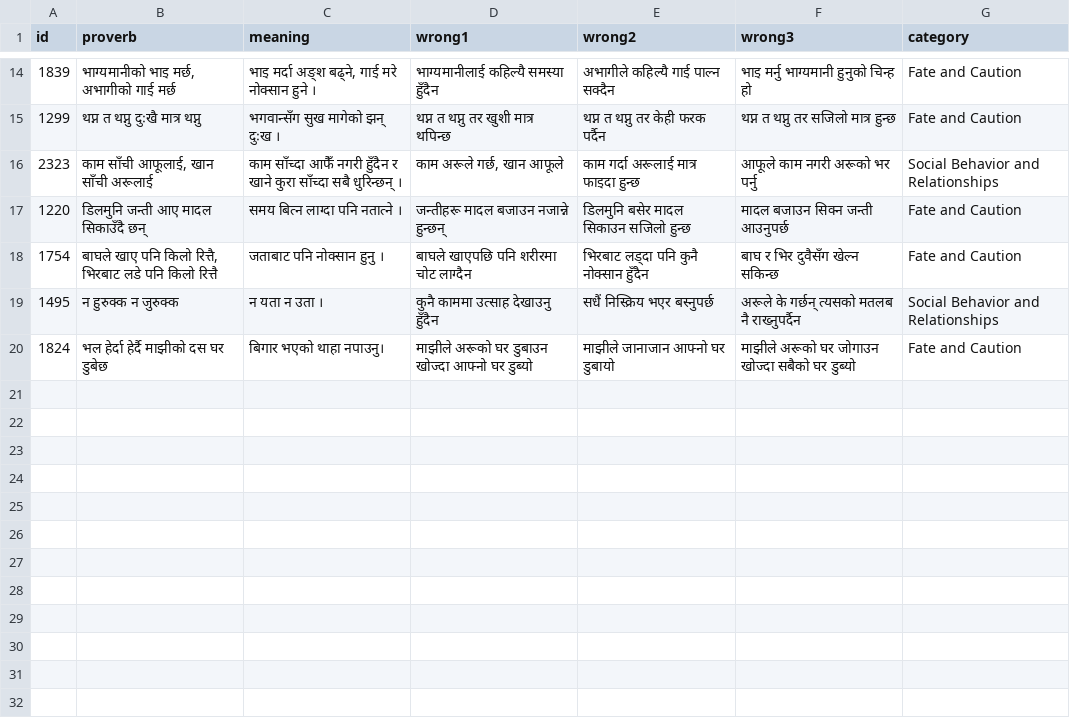
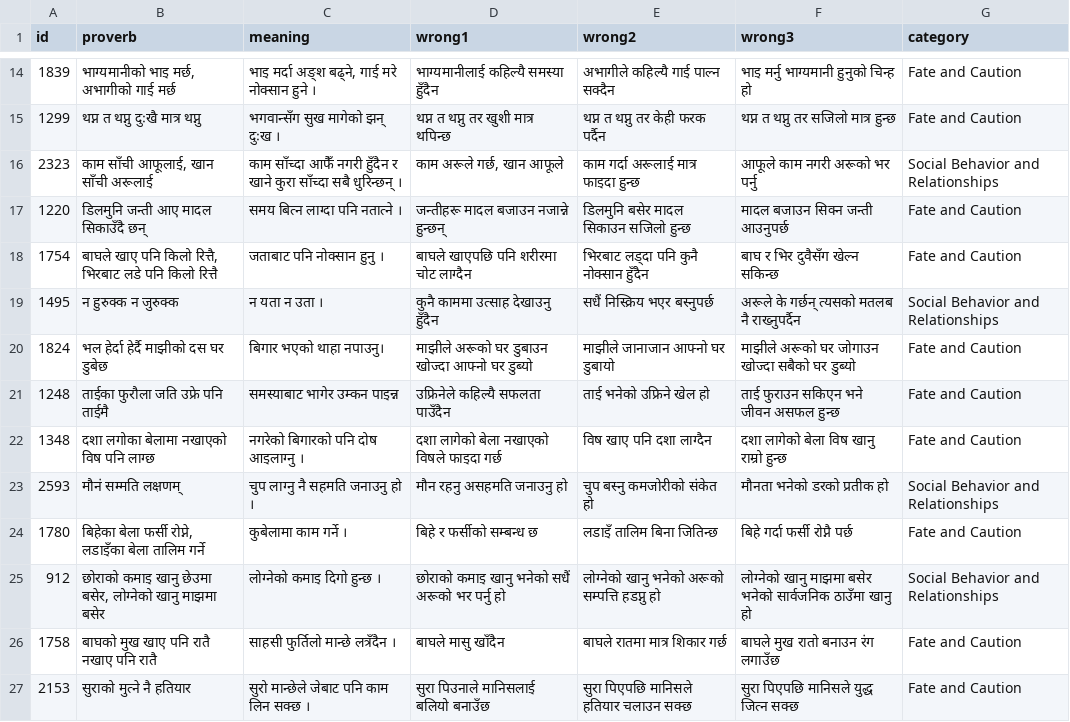
Before and after one commit to cluelesprogrammer/nepali-proverb-validator, a CSV file: jobs/9cdec377-6e7c-4dfb-90c2-34fc307e5377/selected_answers.csv, drawn as a sheet; only a part is shown, gaps mark what is left out; the diff names each change by its address in the sheet, - before the commit and + after, or states it on an @@ line.

Commit message:
chore(data): session 9cdec377-6e7c-4dfb-90c2-34fc307e5377 @ 2026-07-10T10:58:49.360Z

```diff
--- a/jobs/9cdec377-6e7c-4dfb-90c2-34fc307e5377/selected_answers.csv
+++ b/jobs/9cdec377-6e7c-4dfb-90c2-34fc307e5377/selected_answers.csv
+row 21: 1248 | ताईका फुरौला जति उफ्रे पनि ताईमै | समस्याबाट भागेर उम्कन पाइन्न | उफ्रिनेले कहिल्यै सफलता पाउँदैन | ताई भनेको उफ्रिने खेल हो | ताई फुराउन सकिएन भने जीवन असफल हुन्छ | Fate and Caution
+row 22: 1348 | दशा लगोका बेलामा नखाएको विष पनि लाग्छ | नगरेको बिगारको पनि दोष आइलाग्नु । | दशा लागेको बेला नखाएको विषले फाइदा गर्छ | विष खाए पनि दशा लाग्दैन | दशा लागेको बेला विष खानु राम्रो हुन्छ | Fate and Caution
+row 23: 2593 | मौनं सम्मति लक्षणम् | चुप लाग्नु नै सहमति जनाउनु हो । | मौन रहनु असहमति जनाउनु हो | चुप बस्नु कमजोरीको संकेत हो | मौनता भनेको डरको प्रतीक हो | Social Behavior and Relationships
+row 24: 1780 | बिहेका बेला फर्सी रोप्ने, लडाइँका बेला तालिम गर्ने | कुबेलामा काम गर्ने । | बिहे र फर्सीको सम्बन्ध छ | लडाइँ तालिम बिना जितिन्छ | बिहे गर्दा फर्सी रोप्नै पर्छ | Fate and Caution
+row 25: 912 | छोराको कमाइ खानु छेउमा बसेर, लोग्नेको खानु माझमा बसेर | लोग्नेको कमाइ दिगो हुन्छ । | छोराको कमाइ खानु भनेको सधैं अरूको भर पर्नु हो | लोग्नेको खानु भनेको अरूको सम्पत्ति हडप्नु हो | लोग्नेको खानु माझमा बसेर भनेको सार्वजनिक ठाउँमा खानु हो | Social Behavior and Relationships
+row 26: 1758 | बाघको मुख खाए पनि रातै नखाए पनि रातै | साहसी फुर्तिलो मान्छे लत्रँदैन । | बाघले मासु खाँदैन | बाघले रातमा मात्र शिकार गर्छ | बाघले मुख रातो बनाउन रंग लगाउँछ | Fate and Caution
+row 27: 2153 | सुराको मुत्ने नै हतियार | सुरो मान्छेले जेबाट पनि काम लिन सक्छ । | सुरा पिउनाले मानिसलाई बलियो बनाउँछ | सुरा पिएपछि मानिसले हतियार चलाउन सक्छ | सुरा पिएपछि मानिसले युद्ध जित्न सक्छ | Fate and Caution
```
